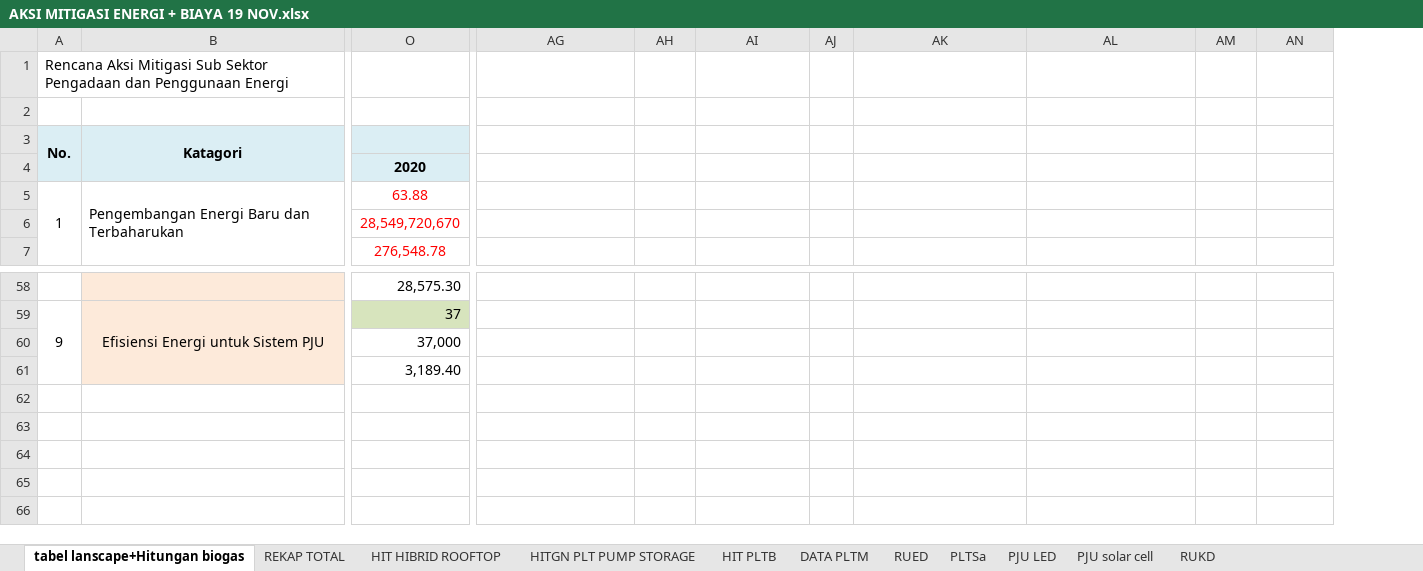
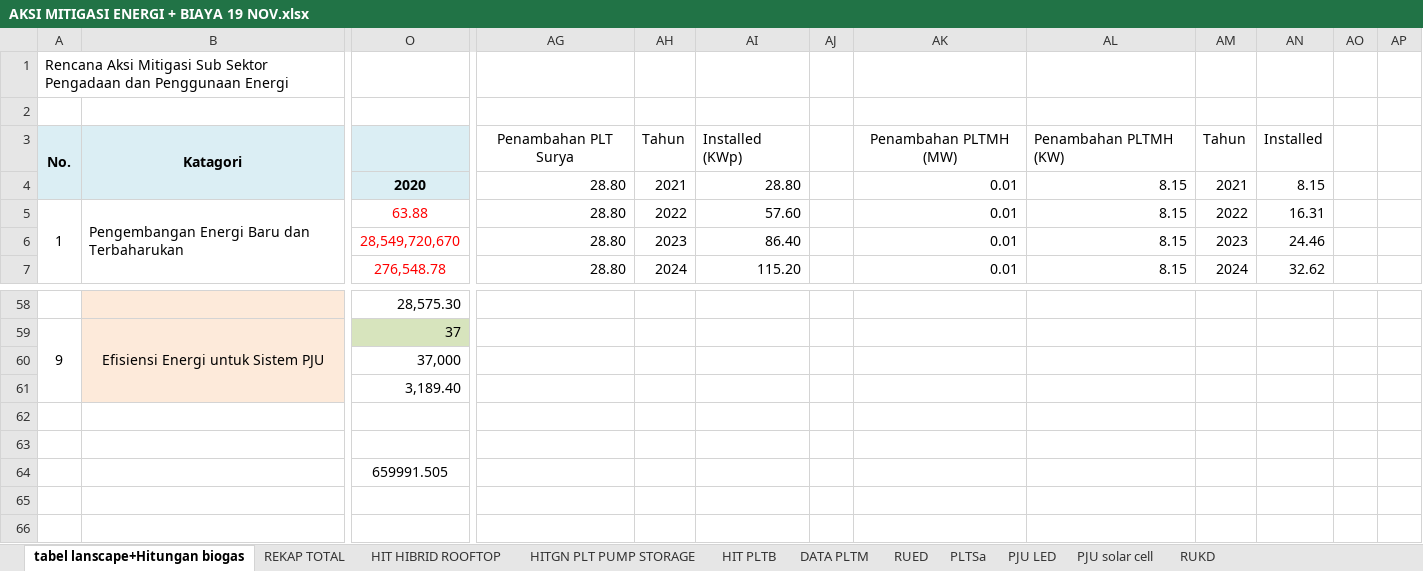
Before and after one commit to anwari32/system_dynamics_reference, an Excel workbook: Jabar/Kaji Ulang Jabar/PERHITUNGAN/ENERGI DAN TRANSPORTASI/AKSI MITIGASI ENERGI + BIAYA 19 NOV.xlsx, sheet tabel lanscape+Hitungan biogas, drawn as a sheet; only a part is shown, gaps mark what is left out; values as stored, in another font and other column widths than the file's, no borders; removed rows and columns are numbered as before the commit, all else as after; rows hold the shown columns only; the diff covers the shown part only; the diff names each change by its address in the sheet, - before the commit and + after, or states it on an @@ line.

```diff
--- a/Jabar/Kaji Ulang Jabar/PERHITUNGAN/ENERGI DAN TRANSPORTASI/AKSI MITIGASI ENERGI + BIAYA 19 NOV.xlsx (sheet tabel lanscape+Hitungan biogas)
+++ b/Jabar/Kaji Ulang Jabar/PERHITUNGAN/ENERGI DAN TRANSPORTASI/AKSI MITIGASI ENERGI + BIAYA 19 NOV.xlsx (sheet tabel lanscape+Hitungan biogas)
-column AJ, empty
+column AJ, empty
+column AO, empty
+column AP, empty
-AG3: (empty)
+AG3: Penambahan PLT Surya
-AH3: (empty)
+AH3: Tahun
-AI3: (empty)
+AI3: Installed (KWp)
-AK3: (empty)
+AK3: Penambahan PLTMH (MW)
-AL3: (empty)
+AL3: Penambahan PLTMH (KW)
-AM3: (empty)
+AM3: Tahun
-AN3: (empty)
+AN3: Installed
-AG4:AG7: (empty)
+AG4:AG7: 28.80
-AH4: (empty)
+AH4: 2021
-AI4: (empty)
+AI4: 28.80
-AK4:AK7: (empty)
+AK4:AK7: 0.01
-AL4:AL7: (empty)
+AL4:AL7: 8.15
-AM4: (empty)
+AM4: 2021
-AN4: (empty)
+AN4: 8.15
-AH5: (empty)
+AH5: 2022
-AI5: (empty)
+AI5: 57.60
-AM5: (empty)
+AM5: 2022
-AN5: (empty)
+AN5: 16.31
-AH6: (empty)
+AH6: 2023
-AI6: (empty)
+AI6: 86.40
-AM6: (empty)
+AM6: 2023
-AN6: (empty)
+AN6: 24.46
-AH7: (empty)
+AH7: 2024
-AI7: (empty)
+AI7: 115.20
-AM7: (empty)
+AM7: 2024
-AN7: (empty)
+AN7: 32.62
-row 64: (empty)
+row 64:  |  | 659991.505
```
Also changed, not shown: 17 added rows, 5 removed rows, 7 hidden or unhidden rows, 112 edited cells and cell formats elsewhere in this sheet, 1 other file.
